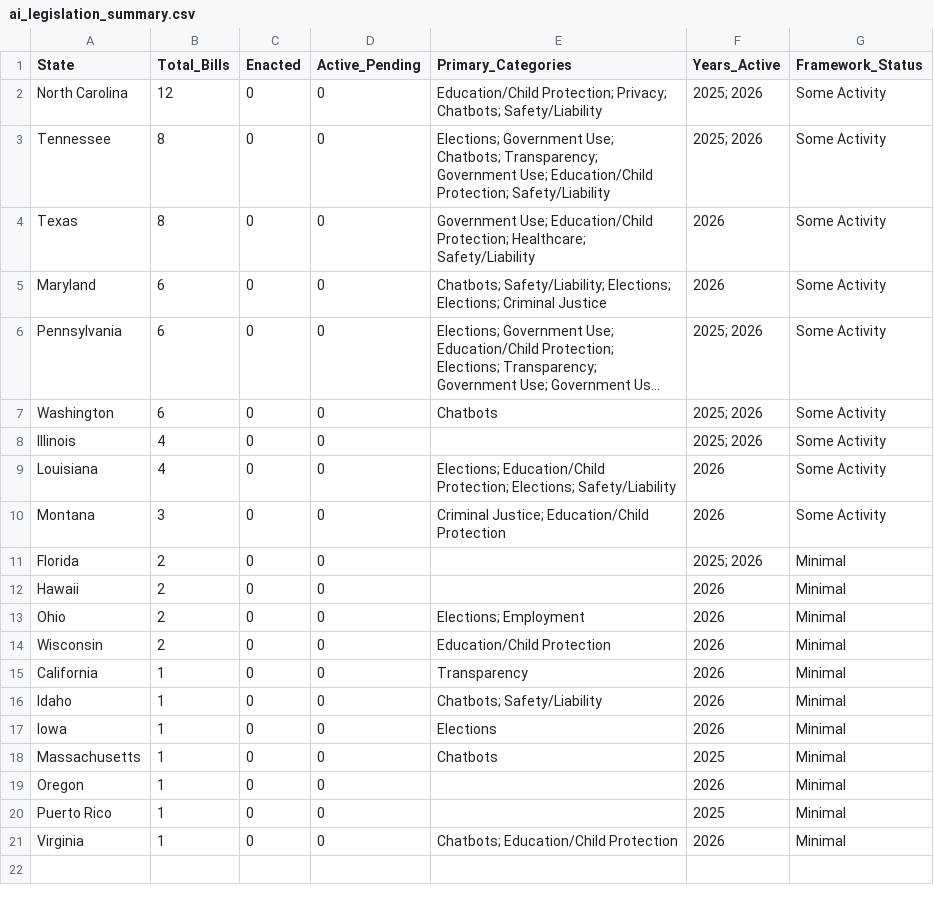
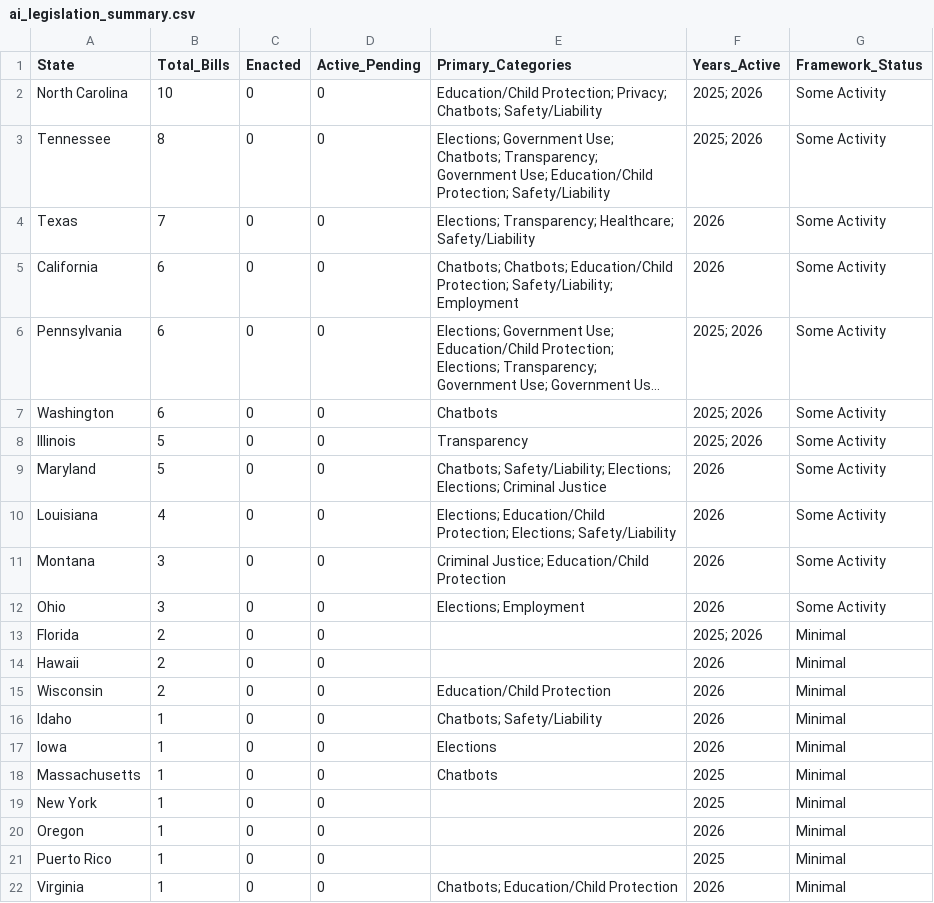
Before and after one commit to nikzei/state-ai-legislation-tracker, a CSV file: data/ai_legislation_summary.csv, drawn as a sheet; long unchanged cells end in …; removed rows and columns are numbered as before the commit, all else as after; the diff names each change by its address in the sheet, - before the commit and + after, or states it on an @@ line.

```diff
--- a/data/ai_legislation_summary.csv
+++ b/data/ai_legislation_summary.csv
-B2 (Total_Bills): 12
+B2 (Total_Bills): 10
-B4 (Total_Bills): 8
+B4 (Total_Bills): 7
-E4 (Primary_Categories): Government Use; Education/Child Protection; Healthcare; Safety/Liability
+E4 (Primary_Categories): Elections; Transparency; Healthcare; Safety/Liability
-A5 (State): Maryland
+A5 (State): California
-E5 (Primary_Categories): Chatbots; Safety/Liability; Elections; Elections; Criminal Justice
+E5 (Primary_Categories): Chatbots; Chatbots; Education/Child Protection; Safety/Liability; Employment
-B8 (Total_Bills): 4
+B8 (Total_Bills): 5
-E8 (Primary_Categories): (empty)
+E8 (Primary_Categories): Transparency
+row 9: Maryland | 5 | 0 | 0 | Chatbots; Safety/Liability; Elections; Elections; Criminal Justice | 2026 | Some Activity
+row 12: Ohio | 3 | 0 | 0 | Elections; Employment | 2026 | Some Activity
-row 13: Ohio | 2 | 0 | 0 | Elections; Employment | 2026 | Minimal
-row 15: California | 1 | 0 | 0 | Transparency | 2026 | Minimal
+row 19: New York | 1 | 0 | 0 |  | 2025 | Minimal
```
Also changed, not shown: data/ai_legislation_bills.csv.
